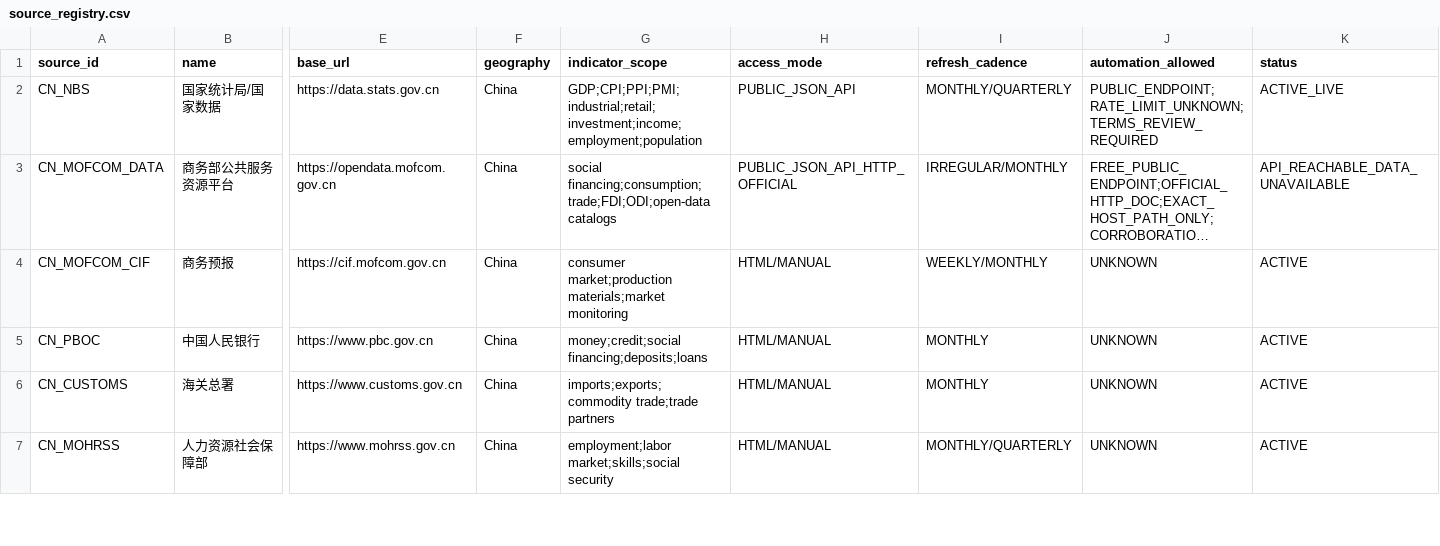
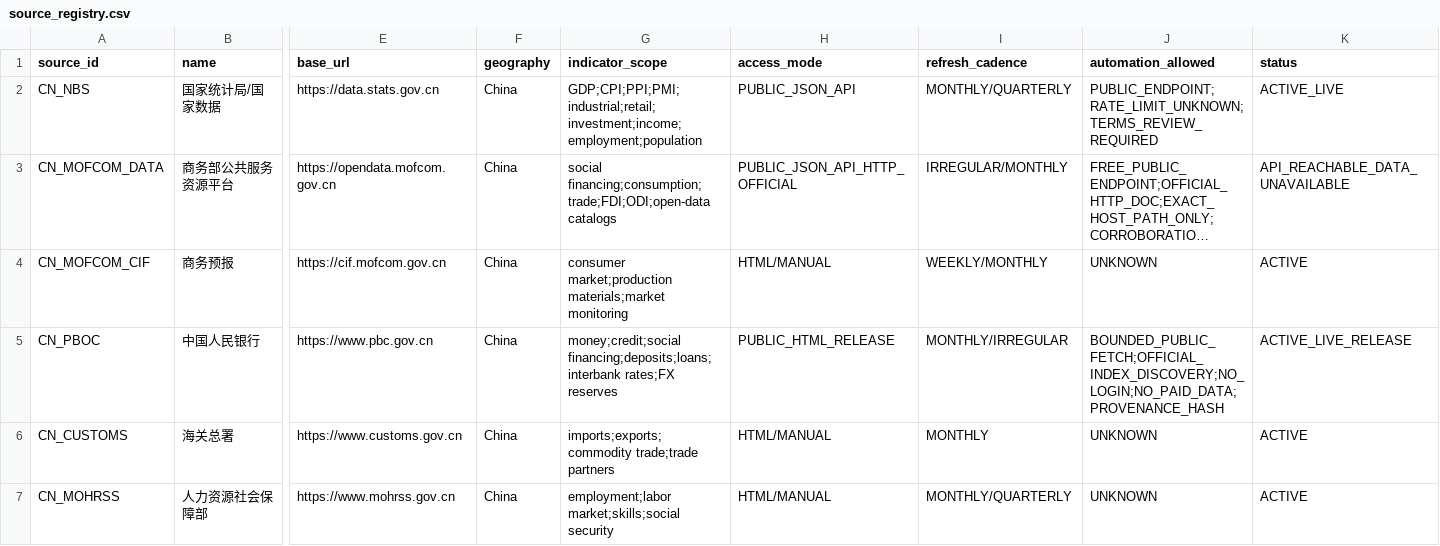
Before and after one commit to wanggenAi/opportunity-routing-engine, a CSV file: data/source_registry.csv, drawn as a sheet; only a part is shown, gaps mark what is left out; long unchanged cells end in …; the diff names each change by its address in the sheet, - before the commit and + after, or states it on an @@ line.

Commit message:
Add live PBC money-flow source (#20)
Connect the official PBC financial-statistics release index, parse current money-flow indicators with provenance/freshness truth boundaries, and gate the source on full repository tests plus real GitHub Runner collection.

```diff
--- a/data/source_registry.csv
+++ b/data/source_registry.csv
-G5 (indicator_scope): money;credit;social financing;deposits;loans
+G5 (indicator_scope): money;credit;social financing;deposits;loans;interbank rates;FX reserves
-H5 (access_mode): HTML/MANUAL
+H5 (access_mode): PUBLIC_HTML_RELEASE
-I5 (refresh_cadence): MONTHLY
+I5 (refresh_cadence): MONTHLY/IRREGULAR
-J5 (automation_allowed): UNKNOWN
+J5 (automation_allowed): BOUNDED_PUBLIC_FETCH;OFFICIAL_INDEX_DISCOVERY;NO_LOGIN;NO_PAID_DATA;PROVENANCE_HASH
-K5 (status): ACTIVE
+K5 (status): ACTIVE_LIVE_RELEASE
```
Also changed, not shown: 4 other files.
